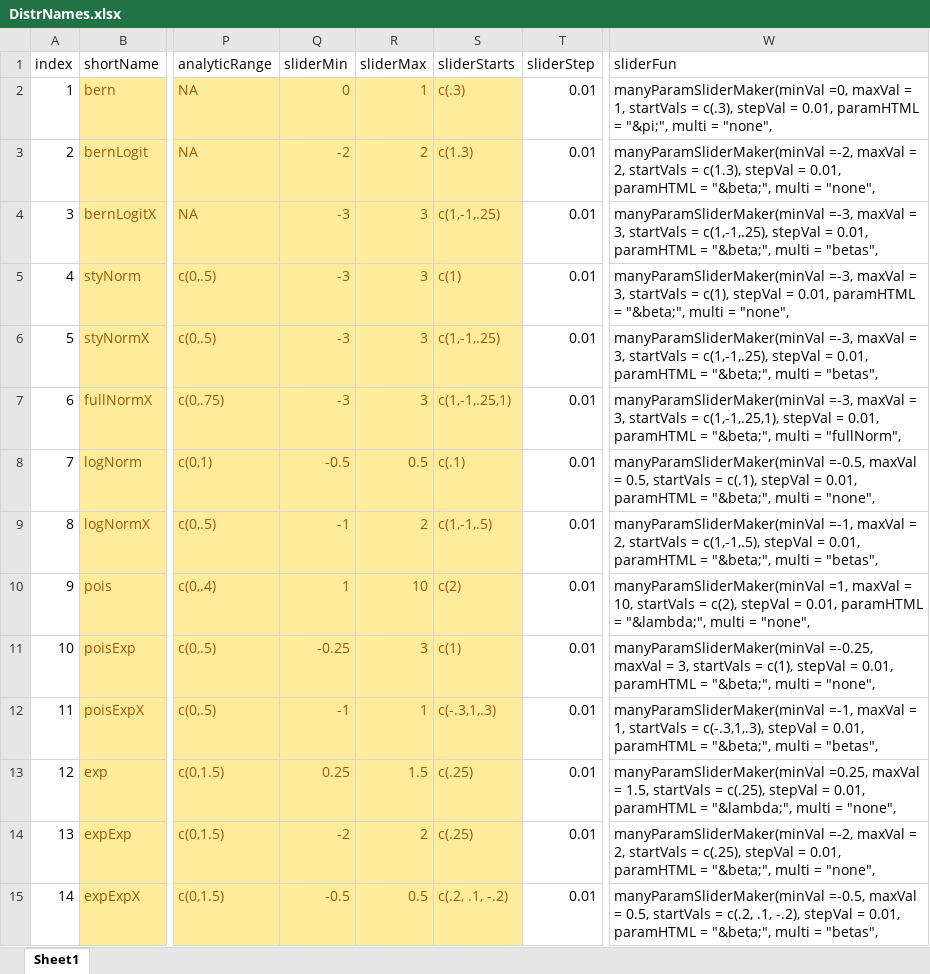
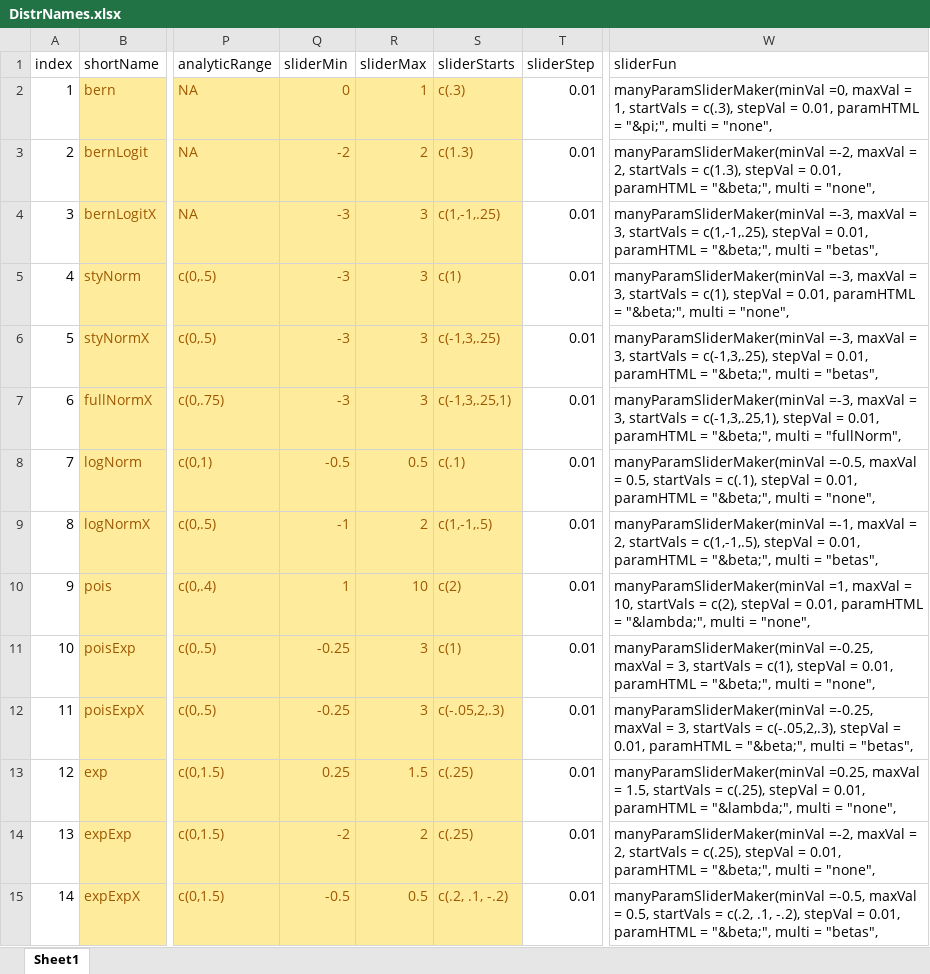
Before and after one commit to iqss-research/2k1-in-silico, an Excel workbook: DistrNames.xlsx, sheet Sheet1, drawn as a sheet; only a part is shown, gaps mark what is left out; values as stored, in another font and other column widths than the file's, no borders; the diff names each change by its address in the sheet, - before the commit and + after, or states it on an @@ line.

Commit message:
composite distributions 1st page

```diff
--- a/DistrNames.xlsx (sheet Sheet1)
+++ b/DistrNames.xlsx (sheet Sheet1)
-S6 (sliderStarts): c(1,-1,.25)
+S6 (sliderStarts): c(-1,3,.25)
-W6 (sliderFun): …startVals = c(1,-1,.25), stepVal =…
+W6 (sliderFun): …startVals = c(-1,3,.25), stepVal =…
-S7 (sliderStarts): c(1,-1,.25,1)
+S7 (sliderStarts): c(-1,3,.25,1)
-W7 (sliderFun): …startVals = c(1,-1,.25,1), stepVal =…
+W7 (sliderFun): …startVals = c(-1,3,.25,1), stepVal =…
-Q12 (sliderMin): -1
+Q12 (sliderMin): -0.25
-R12 (sliderMax): 1
+R12 (sliderMax): 3
-S12 (sliderStarts): c(-.3,1,.3)
+S12 (sliderStarts): c(-.05,2,.3)
-W12 (sliderFun): manyParamSliderMaker(minVal =-1, maxVal = 1, startVals = c(-.3,1,.3), stepVal =…
+W12 (sliderFun): manyParamSliderMaker(minVal =-0.25, maxVal = 3, startVals = c(-.05,2,.3), stepVal =…
```
Also changed, not shown: 8 other files.
